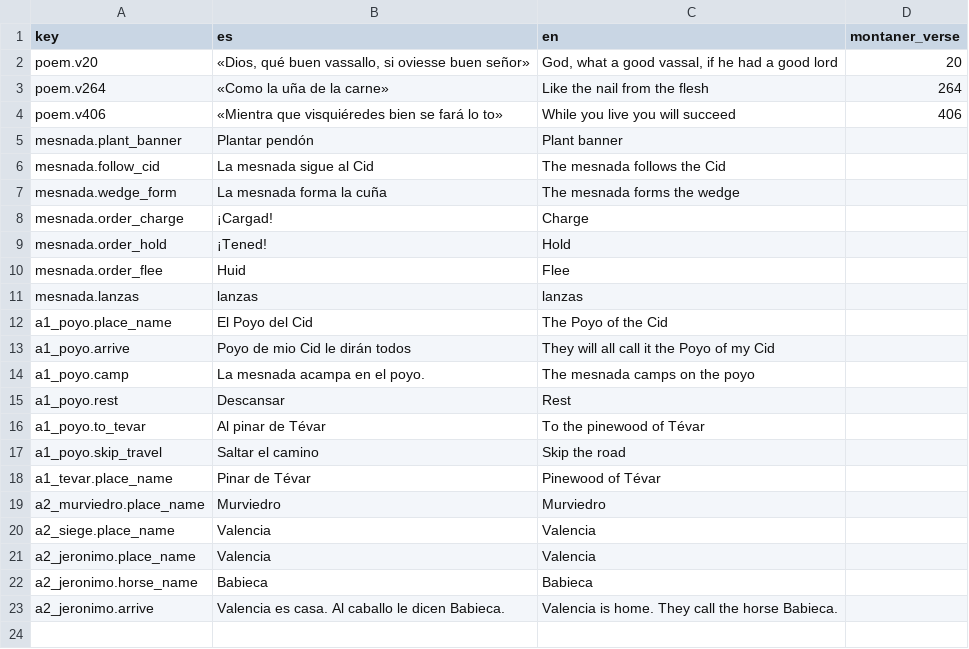
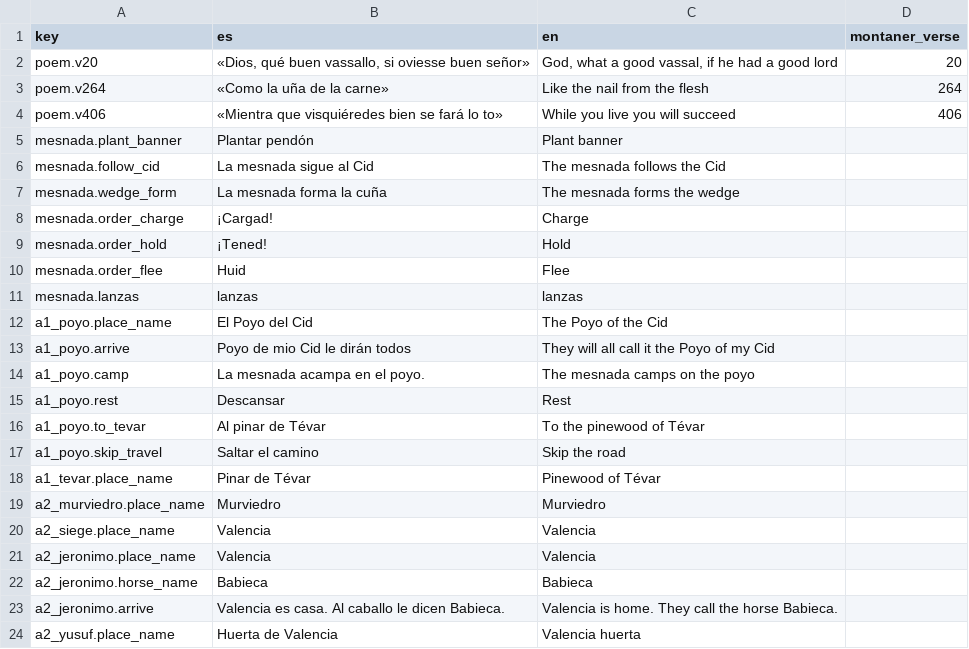
Before and after one commit to lqborges/mio-cid, a CSV file: content/locales/poem_formulas.csv, drawn as a sheet.

```diff
--- a/content/locales/poem_formulas.csv
+++ b/content/locales/poem_formulas.csv
@@ -23 +23,2 @@ a2_jeronimo.horse_name,Babieca,Babieca,
 a2_jeronimo.arrive,Valencia es casa. Al caballo le dicen Babieca.,Valencia is home. They call the horse Babieca.,
+a2_yusuf.place_name,Huerta de Valencia,Valencia huerta,
```
Also changed, not shown: content/locales/strings.csv, 20 other files.
